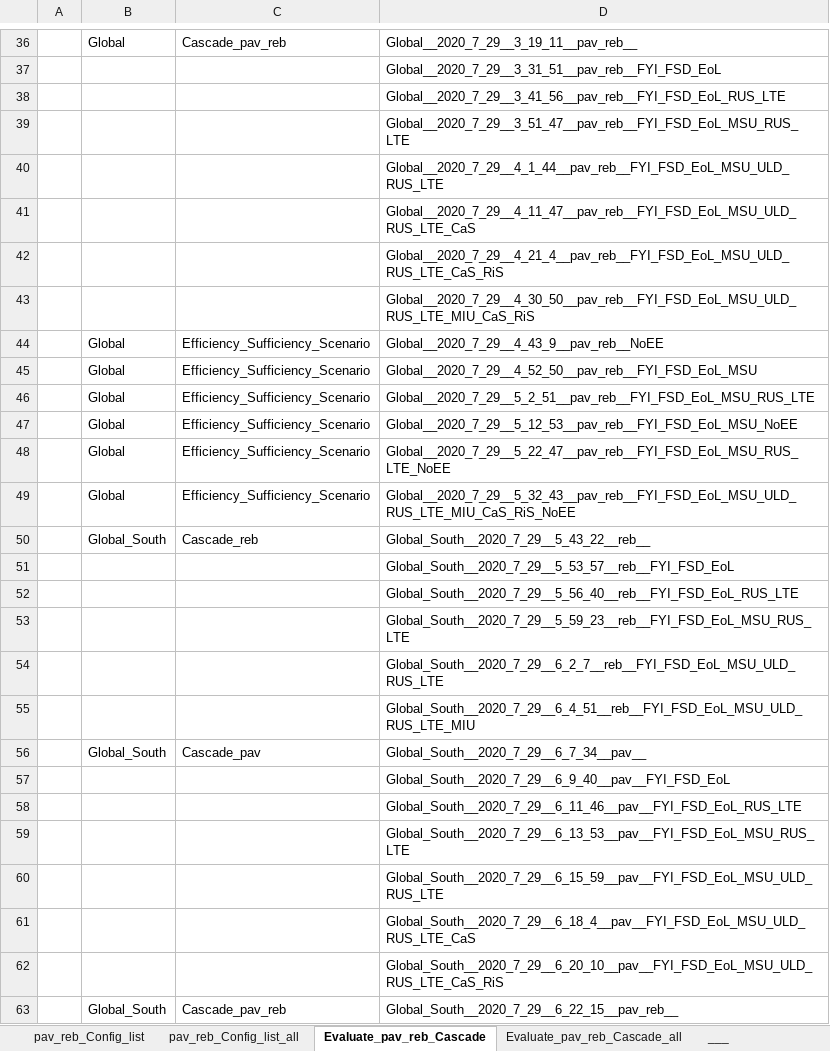
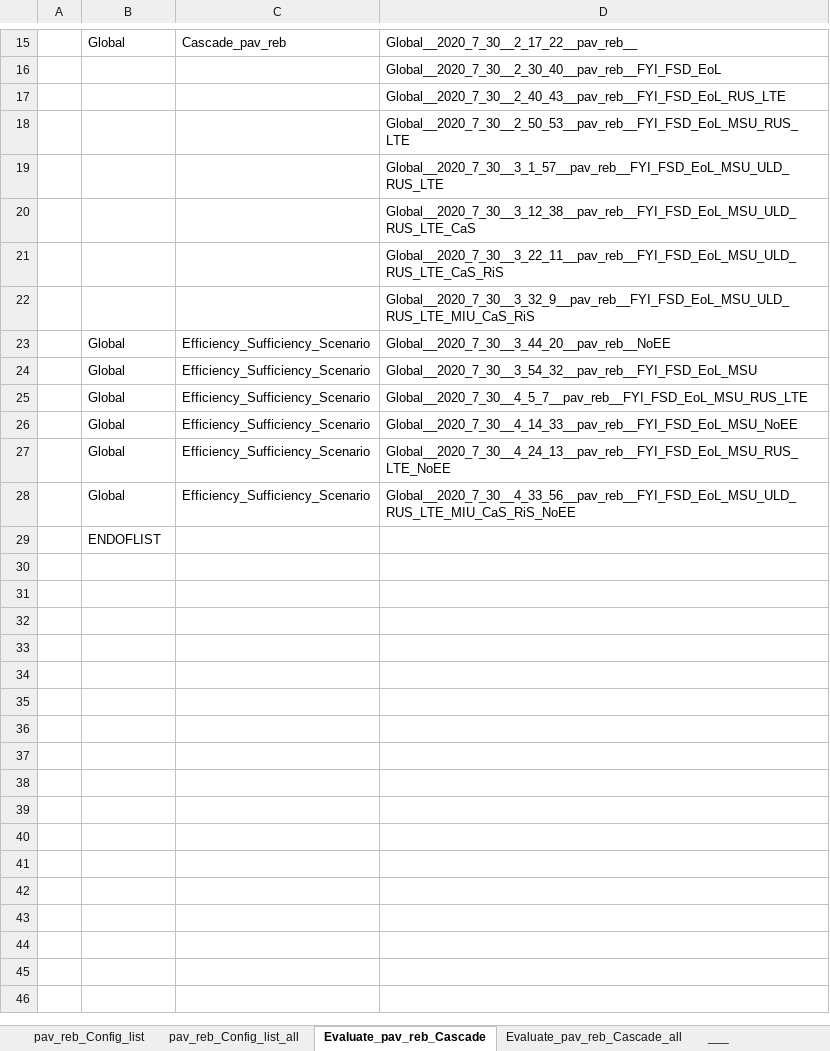
Before and after one commit to IndEcol/RECC-ODYM, an Excel workbook: RECC_ModelConfig_List_V2_4.xlsx, sheet Evaluate_pav_reb_Cascade, drawn as a sheet; only a part is shown, gaps mark what is left out; the shorter side is filled out with more unchanged rows; values as stored, in another font and other column widths than the file's, no borders; removed rows and columns are numbered as before the commit, all else as after; the diff covers the shown part only; the diff names each change by its address in the sheet, - before the commit and + after, or states it on an @@ line.

```diff
--- a/RECC_ModelConfig_List_V2_4.xlsx (sheet Evaluate_pav_reb_Cascade)
+++ b/RECC_ModelConfig_List_V2_4.xlsx (sheet Evaluate_pav_reb_Cascade)
-D15: Global__2020_7_29__3_19_11__pav_reb__
+D15: Global__2020_7_30__2_17_22__pav_reb__
-D16: Global__2020_7_29__3_31_51__pav_reb__FYI_FSD_EoL
+D16: Global__2020_7_30__2_30_40__pav_reb__FYI_FSD_EoL
-D17: Global__2020_7_29__3_41_56__pav_reb__FYI_FSD_EoL_RUS_LTE
+D17: Global__2020_7_30__2_40_43__pav_reb__FYI_FSD_EoL_RUS_LTE
-D18: Global__2020_7_29__3_51_47__pav_reb__FYI_FSD_EoL_MSU_RUS_LTE
+D18: Global__2020_7_30__2_50_53__pav_reb__FYI_FSD_EoL_MSU_RUS_LTE
-D19: Global__2020_7_29__4_1_44__pav_reb__FYI_FSD_EoL_MSU_ULD_RUS_LTE
+D19: Global__2020_7_30__3_1_57__pav_reb__FYI_FSD_EoL_MSU_ULD_RUS_LTE
-D20: Global__2020_7_29__4_11_47__pav_reb__FYI_FSD_EoL_MSU_ULD_RUS_LTE_CaS
+D20: Global__2020_7_30__3_12_38__pav_reb__FYI_FSD_EoL_MSU_ULD_RUS_LTE_CaS
-D21: Global__2020_7_29__4_21_4__pav_reb__FYI_FSD_EoL_MSU_ULD_RUS_LTE_CaS_RiS
+D21: Global__2020_7_30__3_22_11__pav_reb__FYI_FSD_EoL_MSU_ULD_RUS_LTE_CaS_RiS
-D22: Global__2020_7_29__4_30_50__pav_reb__FYI_FSD_EoL_MSU_ULD_RUS_LTE_MIU_CaS_RiS
+D22: Global__2020_7_30__3_32_9__pav_reb__FYI_FSD_EoL_MSU_ULD_RUS_LTE_MIU_CaS_RiS
-D23: Global__2020_7_29__4_43_9__pav_reb__NoEE
+D23: Global__2020_7_30__3_44_20__pav_reb__NoEE
-D24: Global__2020_7_29__4_52_50__pav_reb__FYI_FSD_EoL_MSU
+D24: Global__2020_7_30__3_54_32__pav_reb__FYI_FSD_EoL_MSU
-D25: Global__2020_7_29__5_2_51__pav_reb__FYI_FSD_EoL_MSU_RUS_LTE
+D25: Global__2020_7_30__4_5_7__pav_reb__FYI_FSD_EoL_MSU_RUS_LTE
-D26: Global__2020_7_29__5_12_53__pav_reb__FYI_FSD_EoL_MSU_NoEE
+D26: Global__2020_7_30__4_14_33__pav_reb__FYI_FSD_EoL_MSU_NoEE
-D27: Global__2020_7_29__5_22_47__pav_reb__FYI_FSD_EoL_MSU_RUS_LTE_NoEE
+D27: Global__2020_7_30__4_24_13__pav_reb__FYI_FSD_EoL_MSU_RUS_LTE_NoEE
-D28: Global__2020_7_29__5_32_43__pav_reb__FYI_FSD_EoL_MSU_ULD_RUS_LTE_MIU_CaS_RiS_NoEE
+D28: Global__2020_7_30__4_33_56__pav_reb__FYI_FSD_EoL_MSU_ULD_RUS_LTE_MIU_CaS_RiS_NoEE
-row 50:  | Global_South | Cascade_reb | Global_South__2020_7_29__5_43_22__reb__
-row 51:  |  |  | Global_South__2020_7_29__5_53_57__reb__FYI_FSD_EoL
-row 52:  |  |  | Global_South__2020_7_29__5_56_40__reb__FYI_FSD_EoL_RUS_LTE
-row 53:  |  |  | Global_South__2020_7_29__5_59_23__reb__FYI_FSD_EoL_MSU_RUS_LTE
-row 54:  |  |  | Global_South__2020_7_29__6_2_7__reb__FYI_FSD_EoL_MSU_ULD_RUS_LTE
-row 55:  |  |  | Global_South__2020_7_29__6_4_51__reb__FYI_FSD_EoL_MSU_ULD_RUS_LTE_MIU
-row 56:  | Global_South | Cascade_pav | Global_South__2020_7_29__6_7_34__pav__
-row 57:  |  |  | Global_South__2020_7_29__6_9_40__pav__FYI_FSD_EoL
-row 58:  |  |  | Global_South__2020_7_29__6_11_46__pav__FYI_FSD_EoL_RUS_LTE
-row 59:  |  |  | Global_South__2020_7_29__6_13_53__pav__FYI_FSD_EoL_MSU_RUS_LTE
-row 60:  |  |  | Global_South__2020_7_29__6_15_59__pav__FYI_FSD_EoL_MSU_ULD_RUS_LTE
-row 61:  |  |  | Global_South__2020_7_29__6_18_4__pav__FYI_FSD_EoL_MSU_ULD_RUS_LTE_CaS
-row 62:  |  |  | Global_South__2020_7_29__6_20_10__pav__FYI_FSD_EoL_MSU_ULD_RUS_LTE_CaS_RiS
-row 63:  | Global_South | Cascade_pav_reb | Global_South__2020_7_29__6_22_15__pav_reb__
```
Also changed, not shown: 34 removed rows and 13 edited cells elsewhere in this sheet, sheet pav_reb_Config_list, sheet Evaluate_pav_reb_Cascade_all, sheet Germany_detail_evaluate, RECC_Config_V2_4.xlsx, 2 other files.
